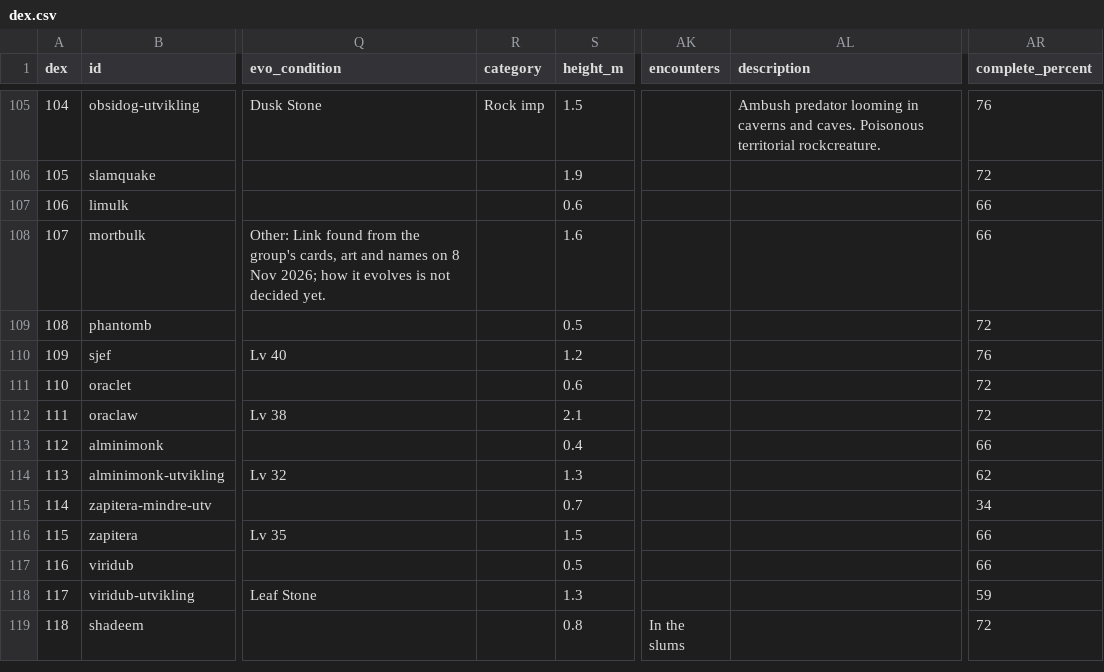
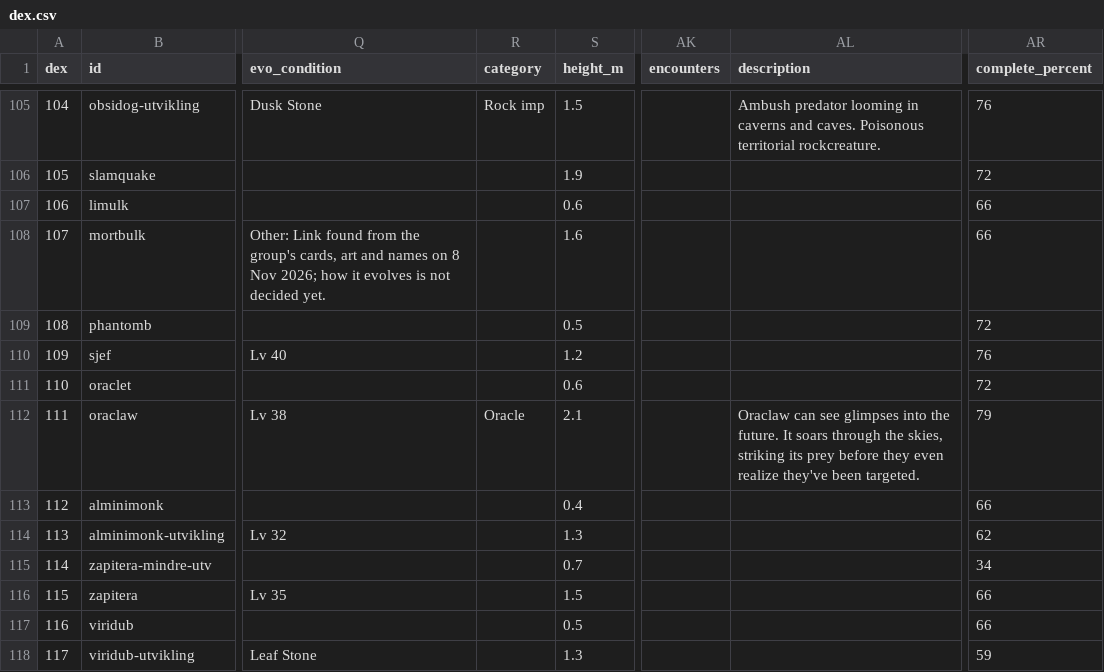
Before and after one commit to arvindfroi/sigma-dex, a CSV file: export/dex.csv, drawn as a sheet; only a part is shown, gaps mark what is left out; the shorter side is filled out with more unchanged rows; the diff names each change by its address in the sheet, - before the commit and + after, or states it on an @@ line.

```diff
--- a/export/dex.csv
+++ b/export/dex.csv
-R112 (category): (empty)
+R112 (category): Oracle
-AL112 (description): (empty)
+AL112 (description): Oraclaw can see glimpses into the future. It soars through the skies, striking its prey before they even realize they've been targeted.
-AR112 (complete_percent): 72
+AR112 (complete_percent): 79
```
Also changed, not shown: export/sheet.csv, 7 other files.
